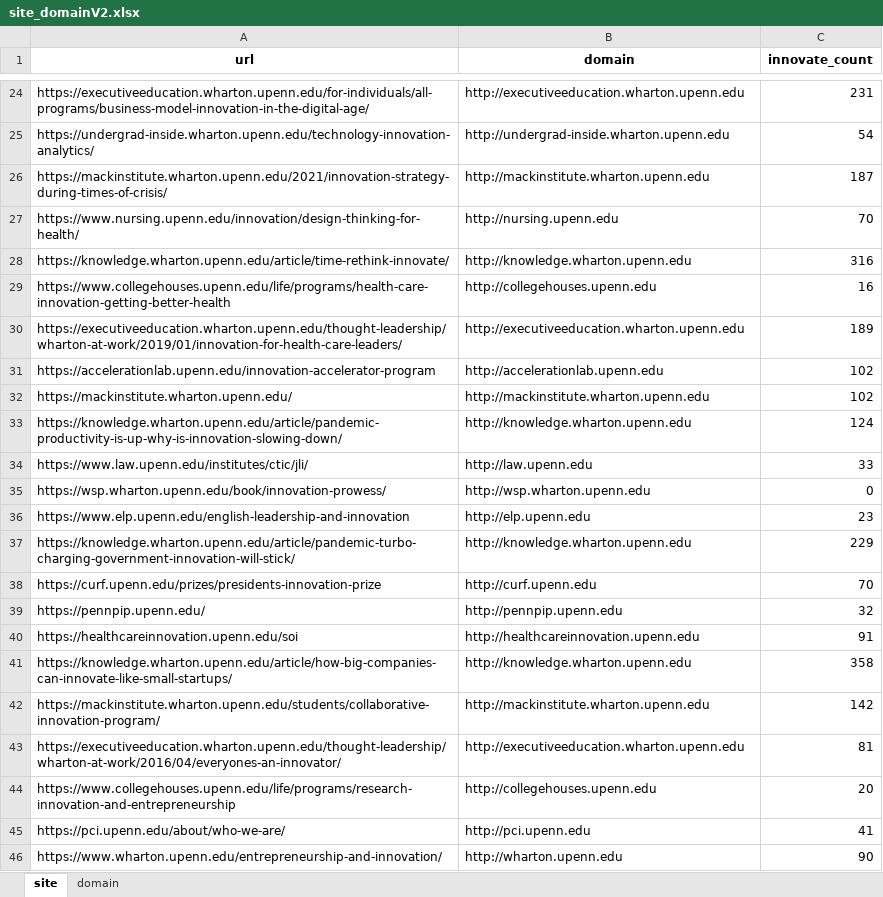
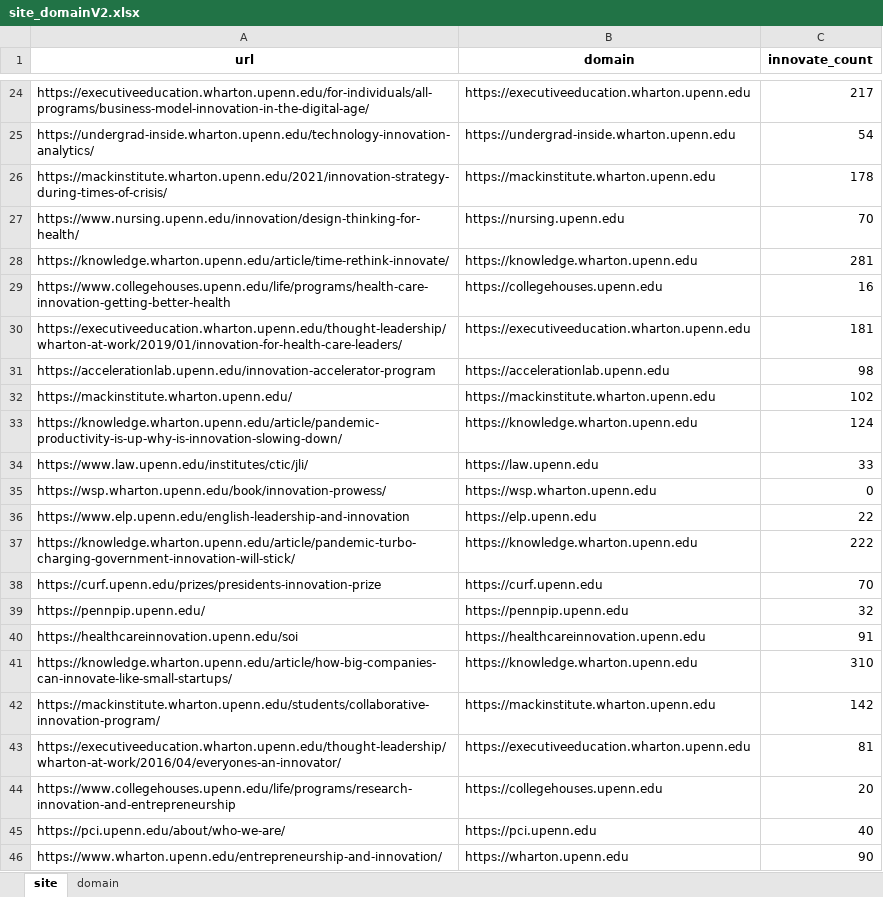
Before and after one commit to MackInstitute/PennEcosystem, an Excel workbook: site_domainV2.xlsx, sheet site, drawn as a sheet; only a part is shown, gaps mark what is left out; values as stored, in another font and other column widths than the file's, no borders; the diff covers the shown part only; the diff names each change by its address in the sheet, - before the commit and + after, or states it on an @@ line.

```diff
--- a/site_domainV2.xlsx (sheet site)
+++ b/site_domainV2.xlsx (sheet site)
-B24 (domain): http://executiveeducation.wharton.upenn.edu
+B24 (domain): https://executiveeducation.wharton.upenn.edu
-C24 (innovate_count): 231
+C24 (innovate_count): 217
-B25 (domain): http://undergrad-inside.wharton.upenn.edu
+B25 (domain): https://undergrad-inside.wharton.upenn.edu
-B26 (domain): http://mackinstitute.wharton.upenn.edu
+B26 (domain): https://mackinstitute.wharton.upenn.edu
-C26 (innovate_count): 187
+C26 (innovate_count): 178
-B27 (domain): http://nursing.upenn.edu
+B27 (domain): https://nursing.upenn.edu
-B28 (domain): http://knowledge.wharton.upenn.edu
+B28 (domain): https://knowledge.wharton.upenn.edu
-C28 (innovate_count): 316
+C28 (innovate_count): 281
-B29 (domain): http://collegehouses.upenn.edu
+B29 (domain): https://collegehouses.upenn.edu
-B30 (domain): http://executiveeducation.wharton.upenn.edu
+B30 (domain): https://executiveeducation.wharton.upenn.edu
-C30 (innovate_count): 189
+C30 (innovate_count): 181
-B31 (domain): http://accelerationlab.upenn.edu
+B31 (domain): https://accelerationlab.upenn.edu
-C31 (innovate_count): 102
+C31 (innovate_count): 98
-B32 (domain): http://mackinstitute.wharton.upenn.edu
+B32 (domain): https://mackinstitute.wharton.upenn.edu
-B33 (domain): http://knowledge.wharton.upenn.edu
+B33 (domain): https://knowledge.wharton.upenn.edu
-B34 (domain): http://law.upenn.edu
+B34 (domain): https://law.upenn.edu
-B35 (domain): http://wsp.wharton.upenn.edu
+B35 (domain): https://wsp.wharton.upenn.edu
-B36 (domain): http://elp.upenn.edu
+B36 (domain): https://elp.upenn.edu
-C36 (innovate_count): 23
+C36 (innovate_count): 22
-B37 (domain): http://knowledge.wharton.upenn.edu
+B37 (domain): https://knowledge.wharton.upenn.edu
-C37 (innovate_count): 229
+C37 (innovate_count): 222
-B38 (domain): http://curf.upenn.edu
+B38 (domain): https://curf.upenn.edu
-B39 (domain): http://pennpip.upenn.edu
+B39 (domain): https://pennpip.upenn.edu
-B40 (domain): http://healthcareinnovation.upenn.edu
+B40 (domain): https://healthcareinnovation.upenn.edu
-B41 (domain): http://knowledge.wharton.upenn.edu
+B41 (domain): https://knowledge.wharton.upenn.edu
-C41 (innovate_count): 358
+C41 (innovate_count): 310
-B42 (domain): http://mackinstitute.wharton.upenn.edu
+B42 (domain): https://mackinstitute.wharton.upenn.edu
-B43 (domain): http://executiveeducation.wharton.upenn.edu
+B43 (domain): https://executiveeducation.wharton.upenn.edu
-B44 (domain): http://collegehouses.upenn.edu
+B44 (domain): https://collegehouses.upenn.edu
-B45 (domain): http://pci.upenn.edu
+B45 (domain): https://pci.upenn.edu
-C45 (innovate_count): 41
+C45 (innovate_count): 40
-B46 (domain): http://wharton.upenn.edu
+B46 (domain): https://wharton.upenn.edu
```
Also changed, not shown: 492 edited cells elsewhere in this sheet, sheet domain.
